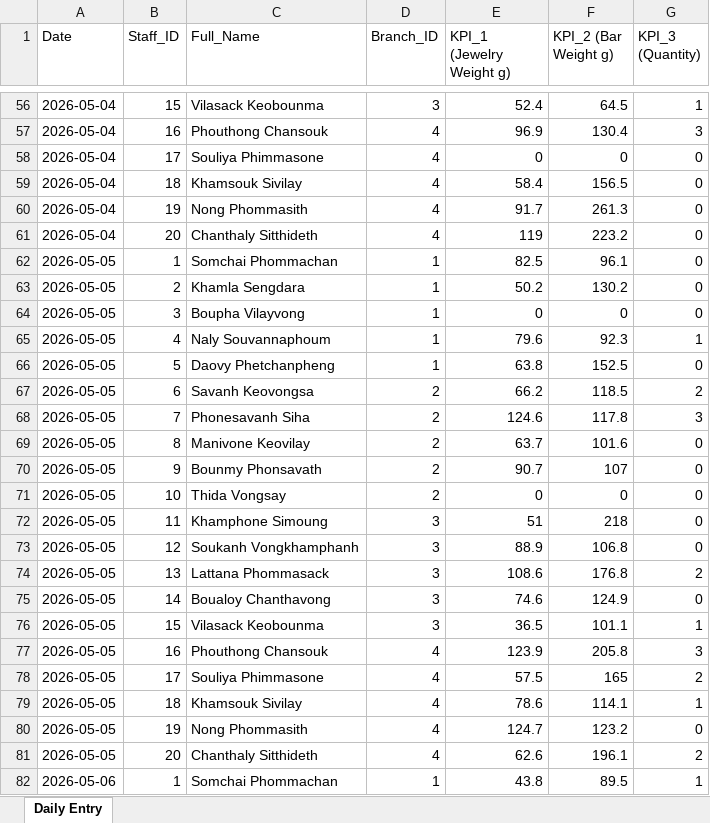
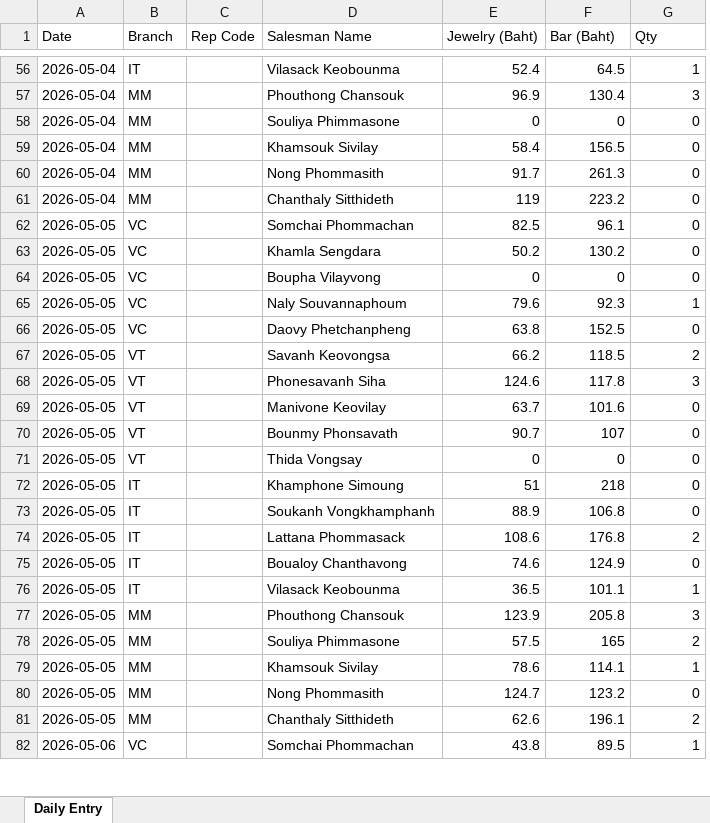
Before and after one commit to Tocknpn/KPV_KPI_tracking, an Excel workbook: test_data/daily_all_branches_may2026.xlsx, sheet Daily Entry, drawn as a sheet; only a part is shown, gaps mark what is left out; values as stored, in another font and other column widths than the file's, no borders; removed rows and columns are numbered as before the commit, all else as after; the diff covers the shown part only; the diff names each change by its address in the sheet, - before the commit and + after, or states it on an @@ line.

```diff
--- a/test_data/daily_all_branches_may2026.xlsx (sheet Daily Entry)
+++ b/test_data/daily_all_branches_may2026.xlsx (sheet Daily Entry)
+column C (Rep Code), empty
-column D (Branch_ID), rows 56-82: 3 | 4 | 4 | 4 | 4 | 4 | 1 | 1 | 1 | 1 | 1 | 2 | 2 | 2 | 2 | 2 | 3 | 3 | 3 | 3 | 3 | 4 | 4 | 4 | 4 | 4 | 1
-B1: Staff_ID
+B1: Branch
-D1: Full_Name
+D1: Salesman Name
-E1: KPI_1 (Jewelry Weight g)
+E1: Jewelry (Baht)
-F1: KPI_2 (Bar Weight g)
+F1: Bar (Baht)
-G1: KPI_3 (Quantity)
+G1: Qty
-B56 (Branch): 15
+B56 (Branch): IT
-B57 (Branch): 16
+B57 (Branch): MM
-B58 (Branch): 17
+B58 (Branch): MM
-B59 (Branch): 18
+B59 (Branch): MM
-B60 (Branch): 19
+B60 (Branch): MM
-B61 (Branch): 20
+B61 (Branch): MM
-B62 (Branch): 1
+B62 (Branch): VC
-B63 (Branch): 2
+B63 (Branch): VC
-B64 (Branch): 3
+B64 (Branch): VC
-B65 (Branch): 4
+B65 (Branch): VC
-B66 (Branch): 5
+B66 (Branch): VC
-B67 (Branch): 6
+B67 (Branch): VT
-B68 (Branch): 7
+B68 (Branch): VT
-B69 (Branch): 8
+B69 (Branch): VT
-B70 (Branch): 9
+B70 (Branch): VT
-B71 (Branch): 10
+B71 (Branch): VT
-B72 (Branch): 11
+B72 (Branch): IT
-B73 (Branch): 12
+B73 (Branch): IT
-B74 (Branch): 13
+B74 (Branch): IT
-B75 (Branch): 14
+B75 (Branch): IT
-B76 (Branch): 15
+B76 (Branch): IT
-B77 (Branch): 16
+B77 (Branch): MM
-B78 (Branch): 17
+B78 (Branch): MM
-B79 (Branch): 18
+B79 (Branch): MM
-B80 (Branch): 19
+B80 (Branch): MM
-B81 (Branch): 20
+B81 (Branch): MM
-B82 (Branch): 1
+B82 (Branch): VC
```
Also changed, not shown: 493 edited cells elsewhere in this sheet.
